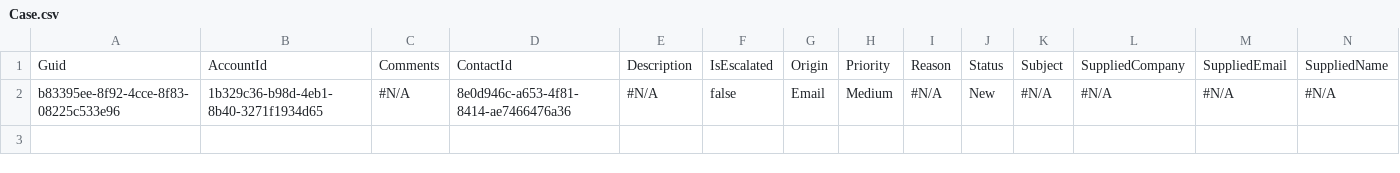
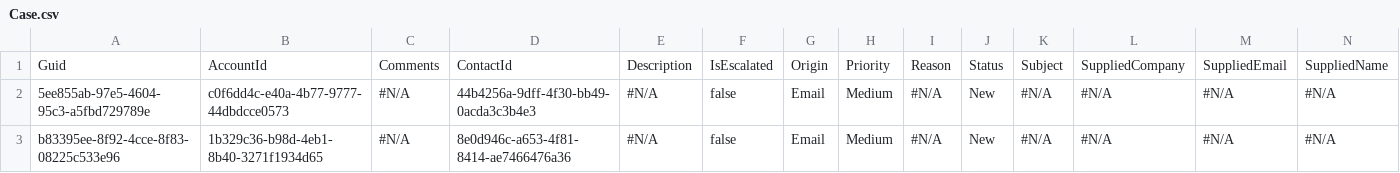
Before and after one commit to Prodlymoover/CPQTest11, a CSV file: Case.csv, drawn as a sheet; only a part is shown; rows hold the shown columns only; the diff names each change by its address in the sheet, - before the commit and + after, or states it on an @@ line.

```diff
--- a/Case.csv
+++ b/Case.csv
+row 2: 5ee855ab-97e5-4604-95c3-a5fbd729789e | c0f6dd4c-e40a-4b77-9777-44dbdcce0573 | #N/A | 44b4256a-9dff-4f30-bb49-0acda3c3b4e3 | #N/A | false | Email | Medium | #N/A | New | #N/A | #N/A | #N/A | #N/A
```
Also changed, not shown: Account.csv, Asset.csv, 3 other files.
